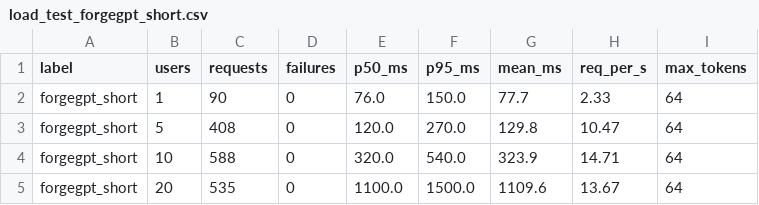
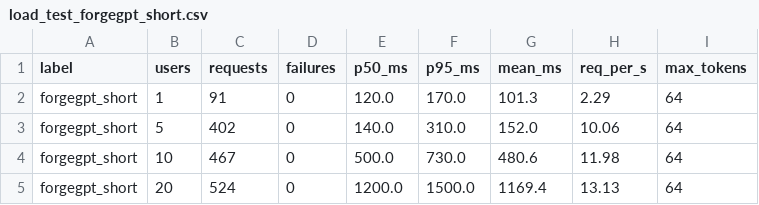
Before and after one commit to Sahil4504/forgegpt, a CSV file: benchmarks/results/load_test_forgegpt_short.csv, drawn as a sheet.

```diff
--- a/benchmarks/results/load_test_forgegpt_short.csv
+++ b/benchmarks/results/load_test_forgegpt_short.csv
@@ -1,5 +1,5 @@
 label,users,requests,failures,p50_ms,p95_ms,mean_ms,req_per_s,max_tokens
-forgegpt_short,1,90,0,76.0,150.0,77.7,2.33,64
-forgegpt_short,5,408,0,120.0,270.0,129.8,10.47,64
-forgegpt_short,10,588,0,320.0,540.0,323.9,14.71,64
-forgegpt_short,20,535,0,1100.0,1500.0,1109.6,13.67,64
+forgegpt_short,1,91,0,120.0,170.0,101.3,2.29,64
+forgegpt_short,5,402,0,140.0,310.0,152.0,10.06,64
+forgegpt_short,10,467,0,500.0,730.0,480.6,11.98,64
+forgegpt_short,20,524,0,1200.0,1500.0,1169.4,13.13,64
```
Also changed, not shown: benchmarks/results/cost_per_1k.csv, benchmarks/results/inference.csv, 53 other files.
